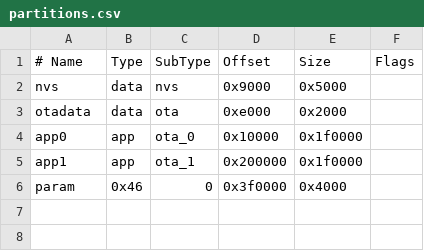
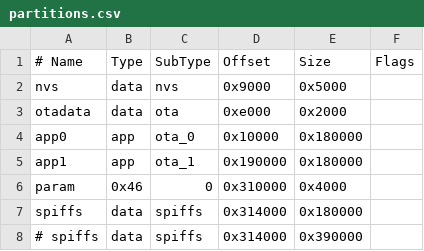
Before and after one commit to 4dri4anxD/ArduRemoteID, a CSV file: RemoteIDModule/partitions.csv, drawn as a sheet.

```diff
--- a/RemoteIDModule/partitions.csv
+++ b/RemoteIDModule/partitions.csv
@@ -3,4 +3,6 @@ nvs,      data, nvs,     0x9000,  0x5000,
 otadata,  data, ota,     0xe000,  0x2000,
-app0,     app,  ota_0,   0x10000, 0x1f0000,
-app1,     app,  ota_1,   0x200000, 0x1f0000,
-param,    0x46, 0,       0x3f0000, 0x4000,
+app0,     app,  ota_0,   0x10000, 0x180000,
+app1,     app,  ota_1,   0x190000, 0x180000,
+param,    0x46, 0,       0x310000, 0x4000,
+spiffs,   data, spiffs,  0x314000, 0x180000,
+# spiffs,   data, spiffs,  0x314000, 0x390000,
```
Also changed, not shown: 28 other files.
